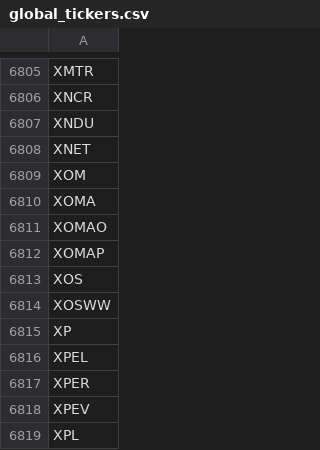
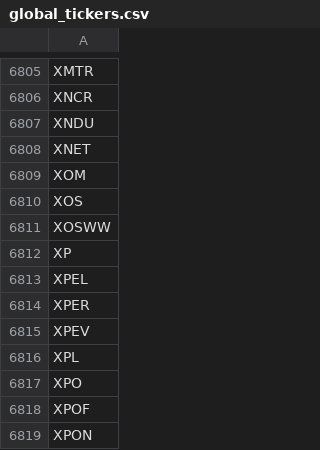
Before and after one commit to gitdhirajsv/Azalyst-Stock-Intelligence, a CSV file: global_tickers.csv, drawn as a sheet; only a part is shown, gaps mark what is left out; the shorter side is filled out with more unchanged rows.

```diff
--- a/global_tickers.csv
+++ b/global_tickers.csv
@@ -6809,5 +6809,2 @@ XNET
 XOM
-XOMA
-XOMAO
-XOMAP
 XOS
```
Also changed, not shown: 1 other file.
